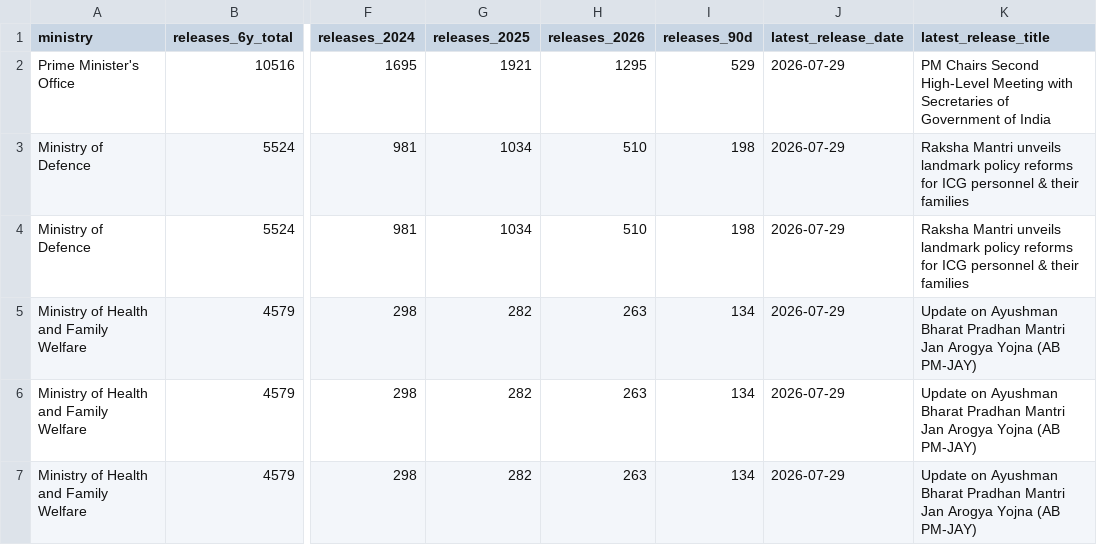
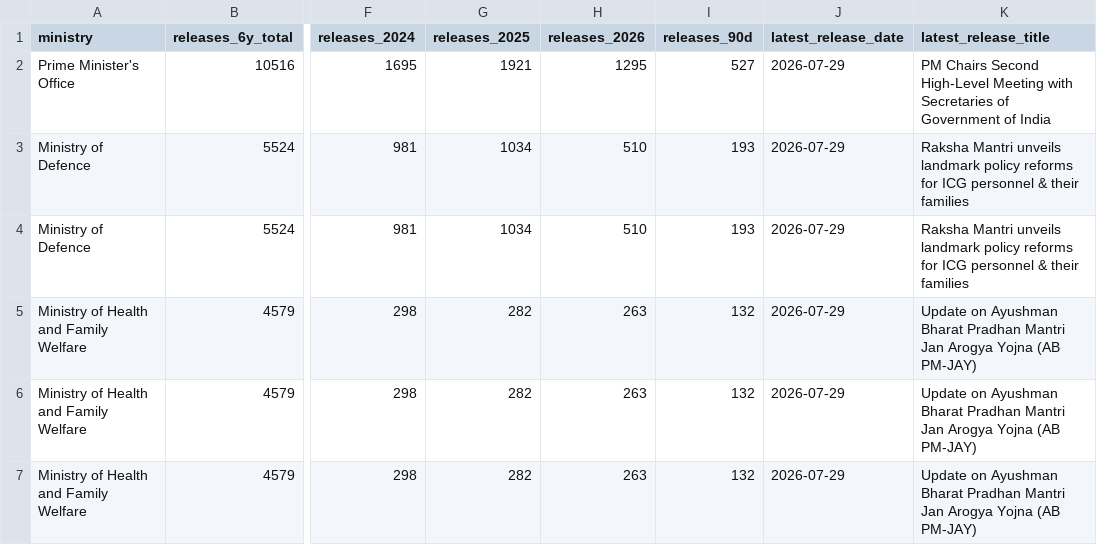
Before and after one commit to herrrickshaw/india-govt-yellow-pages, a CSV file: data/pib_ministry_contacts.csv, drawn as a sheet; only a part is shown, gaps mark what is left out; the diff covers the shown part only; the diff names each change by its address in the sheet, - before the commit and + after, or states it on an @@ line.

```diff
--- a/data/pib_ministry_contacts.csv
+++ b/data/pib_ministry_contacts.csv
-I2 (releases_90d): 529
+I2 (releases_90d): 527
-I3:I4 (releases_90d): 198
+I3:I4 (releases_90d): 193
-I5:I7 (releases_90d): 134
+I5:I7 (releases_90d): 132
```
Also changed, not shown: 43 edited cells elsewhere in this file, data/ministry_officials.csv, data/officials.csv, 4 other files.
